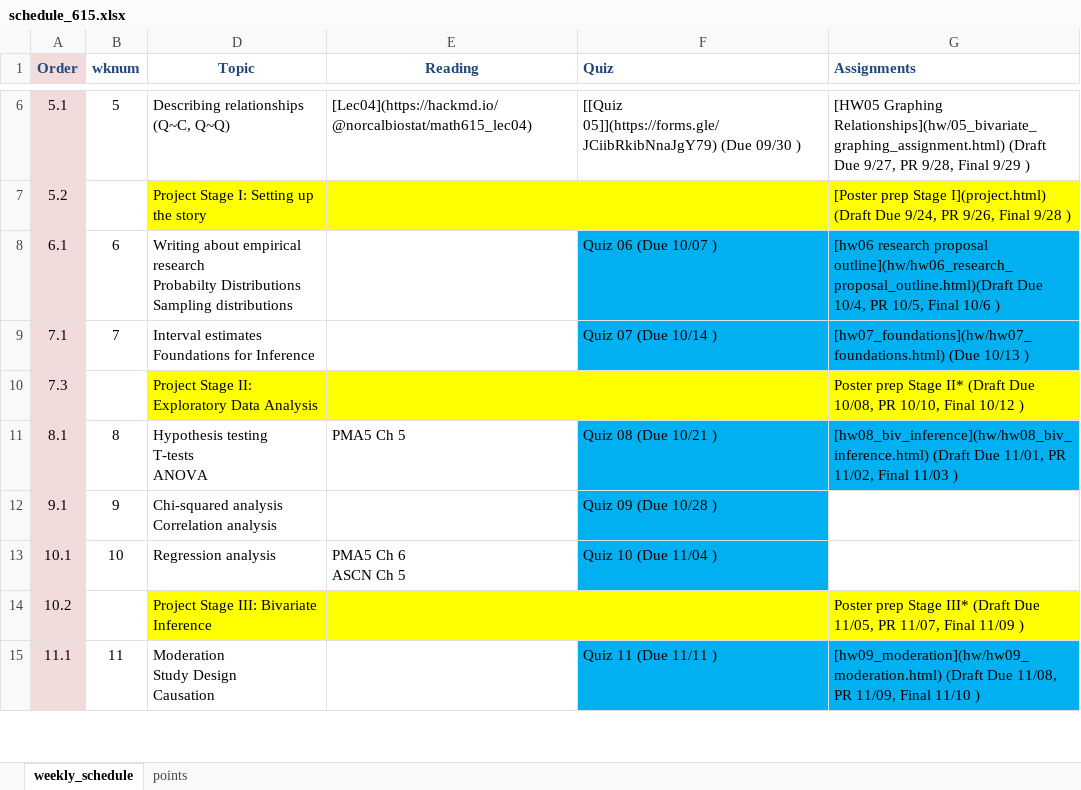
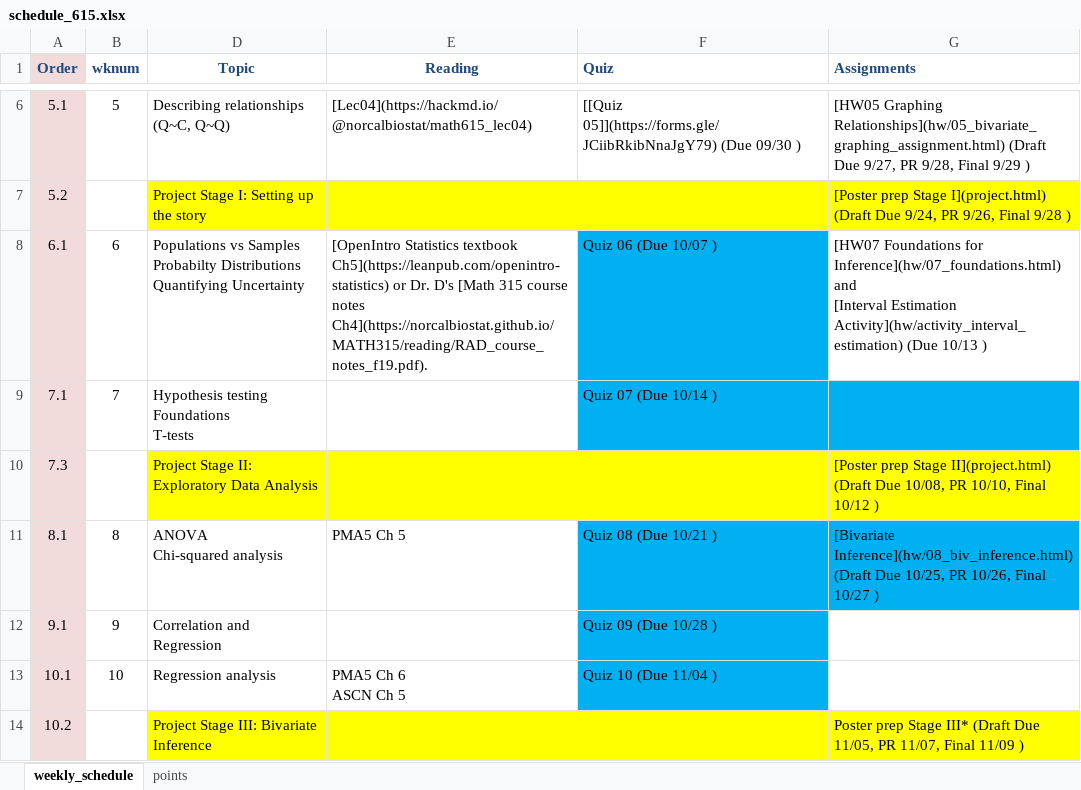
Before and after one commit to norcalbiostat/MATH615_F19_old, an Excel workbook: schedule_615.xlsx, sheet weekly_schedule, drawn as a sheet; only a part is shown, gaps mark what is left out; the shorter side is filled out with more unchanged rows; values as stored, in another font and other column widths than the file's, no borders; ↵ is a line break in a cell; the diff names each change by its address in the sheet, - before the commit and + after, or states it on an @@ line.

```diff
--- a/schedule_615.xlsx (sheet weekly_schedule)
+++ b/schedule_615.xlsx (sheet weekly_schedule)
-D8 (Topic): Writing about empirical research ↵ Probabilty Distributions ↵ Sampling distributions
+D8 (Topic): Populations vs Samples ↵ Probabilty Distributions ↵ Quantifying Uncertainty
-E8 (Reading): (empty)
+E8 (Reading): [OpenIntro Statistics textbook Ch5](https://leanpub.com/openintro-statistics) or Dr. D's [Math 315 course notes Ch4](https://norcalbiostat.github.io/MATH315/reading/RAD_course_notes_f19.pdf).
-G8 (Assignments): [hw06 research proposal outline](hw/hw06_research_proposal_outline.html)(Draft Due 10/4, PR 10/5, Final 10/6 )
+G8 (Assignments): [HW07 Foundations for Inference](hw/07_foundations.html) and ↵ [Interval Estimation Activity](hw/activity_interval_estimation) (Due 10/13 )
-G8 fill: #00B0F0
+G8 fill: none
-D9 (Topic): Interval estimates ↵ Foundations for Inference
+D9 (Topic): Hypothesis testing Foundations ↵ T-tests
-G9 (Assignments): [hw07_foundations](hw/hw07_foundations.html) (Due 10/13 )
+G9 (Assignments): (empty)
-G10 (Assignments): Poster prep Stage II* (Draft Due…
+G10 (Assignments): [Poster prep Stage II](project.html) (Draft Due…
-D11 (Topic): Hypothesis testing ↵ T-tests ↵ ANOVA
+D11 (Topic): ANOVA ↵ Chi-squared analysis
-G11 (Assignments): [hw08_biv_inference](hw/hw08_biv_inference.html) (Draft Due 11/01, PR 11/02, Final 11/03 )
+G11 (Assignments): [Bivariate Inference](hw/08_biv_inference.html) (Draft Due 10/25, PR 10/26, Final 10/27 )
-D12 (Topic): Chi-squared analysis ↵ Correlation analysis
+D12 (Topic): Correlation and Regression
```
Also changed, not shown: 20 other files.
